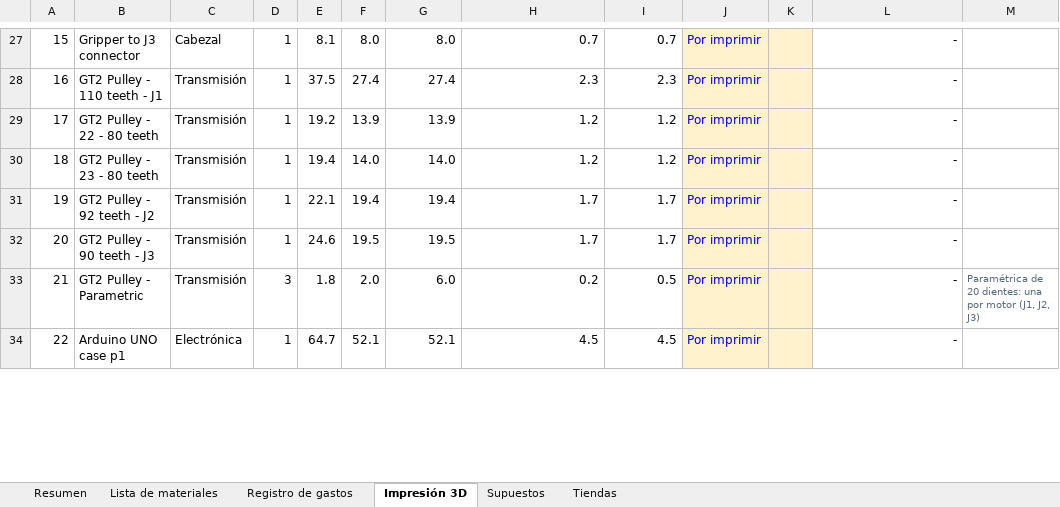
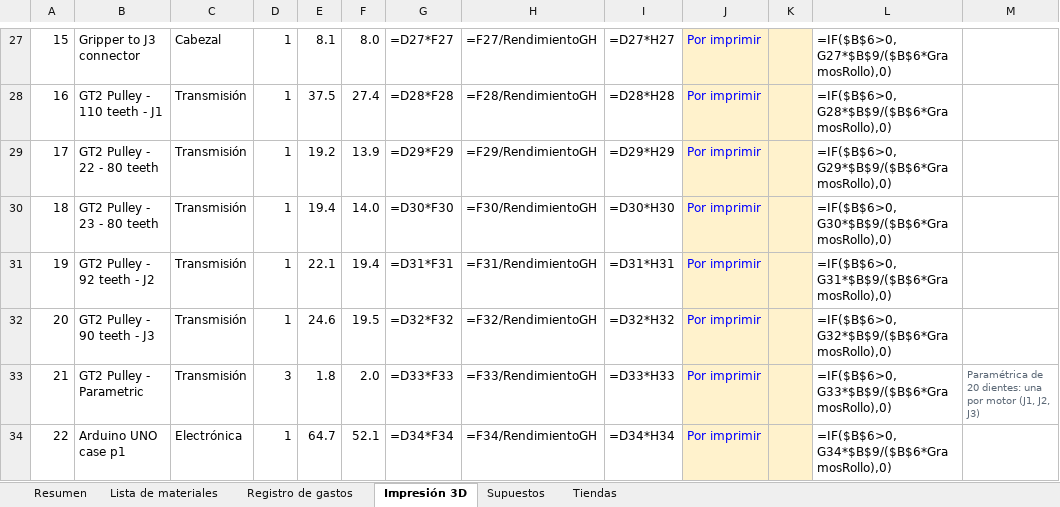
Before and after one commit to SantiMerino/MathBot, an Excel workbook: presupuesto/MathBot_Presupuesto_SCARA.xlsx, sheet Impresión 3D, drawn as a sheet; only a part is shown, gaps mark what is left out; values as stored, in another font and other column widths than the file's, no borders; formulas without a stored value are shown as written; conditional formats not drawn; the diff covers the shown part only; the diff names each change by its address in the sheet, - before the commit and + after, or states it on an @@ line.

```diff
--- a/presupuesto/MathBot_Presupuesto_SCARA.xlsx (sheet Impresión 3D)
+++ b/presupuesto/MathBot_Presupuesto_SCARA.xlsx (sheet Impresión 3D)
-G27: 8.0
+G27: =D27*F27
-H27: 0.7
+H27: =F27/RendimientoGH
-I27: 0.7
+I27: =D27*H27
-L27: -
+L27: =IF($B$6>0,G27*$B$9/($B$6*GramosRollo),0)
-G28: 27.4
+G28: =D28*F28
-H28: 2.3
+H28: =F28/RendimientoGH
-I28: 2.3
+I28: =D28*H28
-L28: -
+L28: =IF($B$6>0,G28*$B$9/($B$6*GramosRollo),0)
-G29: 13.9
+G29: =D29*F29
-H29: 1.2
+H29: =F29/RendimientoGH
-I29: 1.2
+I29: =D29*H29
-L29: -
+L29: =IF($B$6>0,G29*$B$9/($B$6*GramosRollo),0)
-G30: 14.0
+G30: =D30*F30
-H30: 1.2
+H30: =F30/RendimientoGH
-I30: 1.2
+I30: =D30*H30
-L30: -
+L30: =IF($B$6>0,G30*$B$9/($B$6*GramosRollo),0)
-G31: 19.4
+G31: =D31*F31
-H31: 1.7
+H31: =F31/RendimientoGH
-I31: 1.7
+I31: =D31*H31
-L31: -
+L31: =IF($B$6>0,G31*$B$9/($B$6*GramosRollo),0)
-G32: 19.5
+G32: =D32*F32
-H32: 1.7
+H32: =F32/RendimientoGH
-I32: 1.7
+I32: =D32*H32
-L32: -
+L32: =IF($B$6>0,G32*$B$9/($B$6*GramosRollo),0)
-G33: 6.0
+G33: =D33*F33
-H33: 0.2
+H33: =F33/RendimientoGH
-I33: 0.5
+I33: =D33*H33
-L33: -
+L33: =IF($B$6>0,G33*$B$9/($B$6*GramosRollo),0)
-G34: 52.1
+G34: =D34*F34
-H34: 4.5
+H34: =F34/RendimientoGH
-I34: 4.5
+I34: =D34*H34
-L34: -
+L34: =IF($B$6>0,G34*$B$9/($B$6*GramosRollo),0)
```
Also changed, not shown: 1 added row, 1 removed row and 91 edited cells elsewhere in this sheet, sheet Lista de materiales, sheet Registro de gastos, sheet Resumen, charts or pictures, 3 other files.
